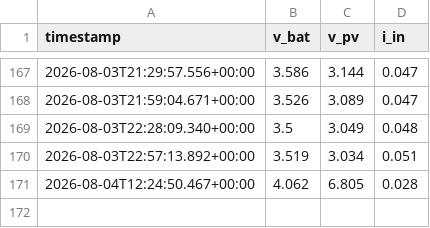
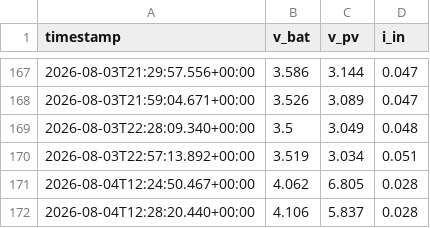
Before and after one commit to iandownie07/buoy-data, a CSV file: power_history.csv, drawn as a sheet; only a part is shown, gaps mark what is left out; the diff names each change by its address in the sheet, - before the commit and + after, or states it on an @@ line.

```diff
--- a/power_history.csv
+++ b/power_history.csv
+row 172: 2026-08-04T12:28:20.440+00:00 | 4.106 | 5.837 | 0.028
```
Also changed, not shown: 1 other file.
